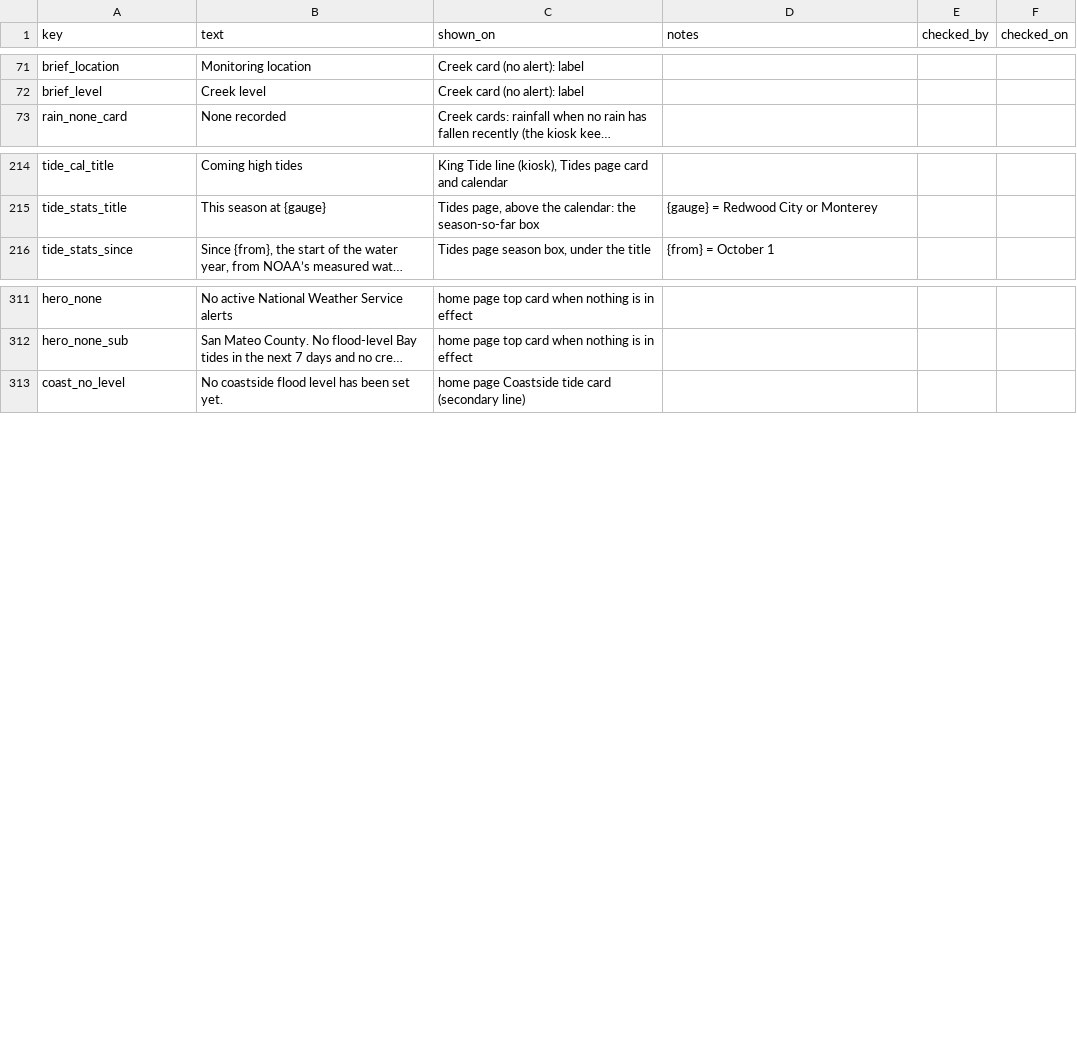
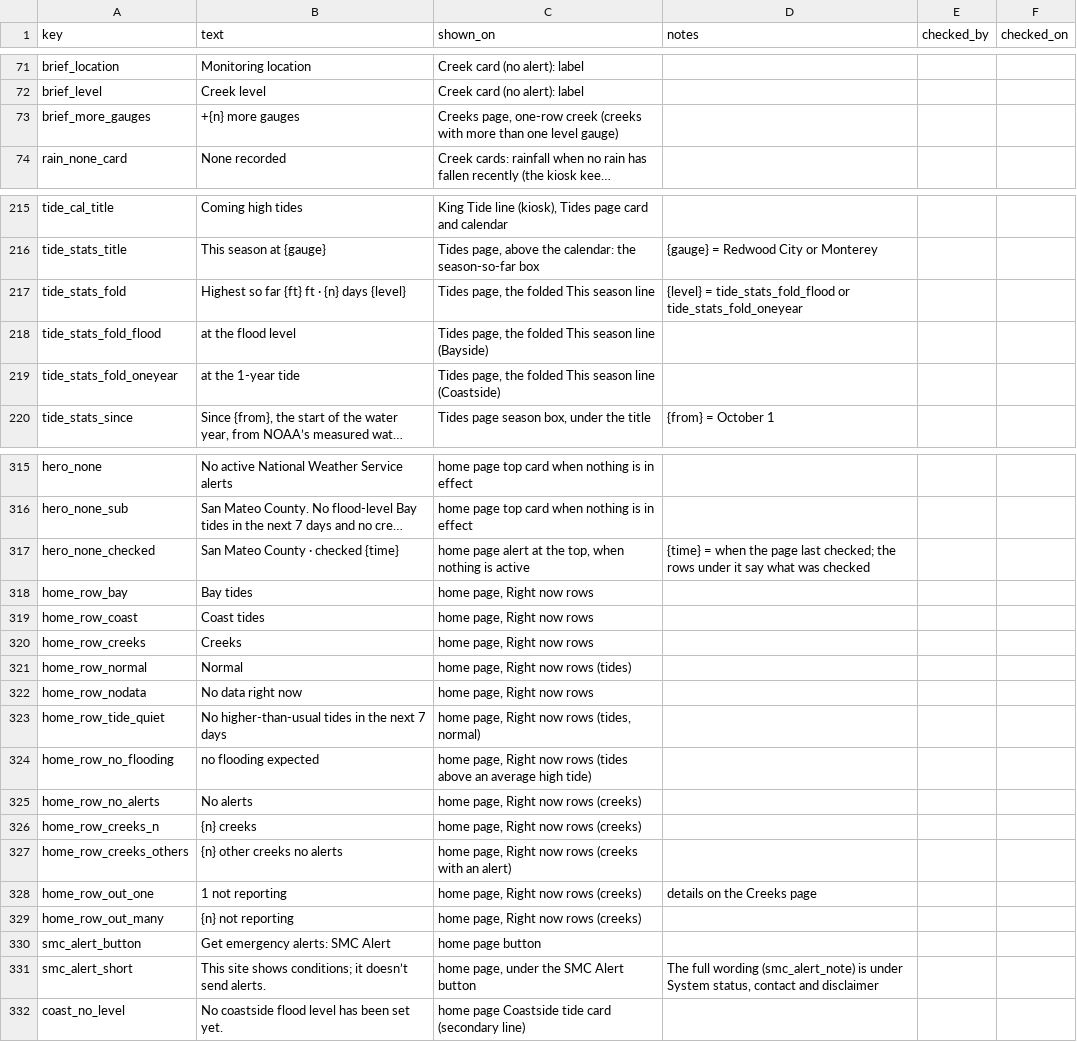
Before and after one commit to OneShorelineSMC/oneshorelinefews, a CSV file: lookups/display_text.csv, drawn as a sheet; only a part is shown, gaps mark what is left out; long unchanged cells end in …; the diff names each change by its address in the sheet, - before the commit and + after, or states it on an @@ line.

Commit message:
Add files via upload

```diff
--- a/lookups/display_text.csv
+++ b/lookups/display_text.csv
+row 73: brief_more_gauges | +{n} more gauges | Creeks page, one-row creek (creeks with more than one level gauge)
+row 217: tide_stats_fold | Highest so far {ft} ft · {n} days {level} | Tides page, the folded This season line | {level} = tide_stats_fold_flood or tide_stats_fold_oneyear
+row 218: tide_stats_fold_flood | at the flood level | Tides page, the folded This season line (Bayside)
+row 219: tide_stats_fold_oneyear | at the 1-year tide | Tides page, the folded This season line (Coastside)
+row 317: hero_none_checked | San Mateo County · checked {time} | home page alert at the top, when nothing is active | {time} = when the page last checked; the rows under it say what was checked
+row 318: home_row_bay | Bay tides | home page, Right now rows
+row 319: home_row_coast | Coast tides | home page, Right now rows
+row 320: home_row_creeks | Creeks | home page, Right now rows
+row 321: home_row_normal | Normal | home page, Right now rows (tides)
+row 322: home_row_nodata | No data right now | home page, Right now rows
+row 323: home_row_tide_quiet | No higher-than-usual tides in the next 7 days | home page, Right now rows (tides, normal)
+row 324: home_row_no_flooding | no flooding expected | home page, Right now rows (tides above an average high tide)
+row 325: home_row_no_alerts | No alerts | home page, Right now rows (creeks)
+row 326: home_row_creeks_n | {n} creeks | home page, Right now rows (creeks)
+row 327: home_row_creeks_others | {n} other creeks no alerts | home page, Right now rows (creeks with an alert)
+row 328: home_row_out_one | 1 not reporting | home page, Right now rows (creeks) | details on the Creeks page
+row 329: home_row_out_many | {n} not reporting | home page, Right now rows (creeks)
+row 330: smc_alert_button | Get emergency alerts: SMC Alert | home page button
+row 331: smc_alert_short | This site shows conditions; it doesn’t send alerts. | home page, under the SMC Alert button | The full wording (smc_alert_note) is under System status, contact and disclaimer
```
